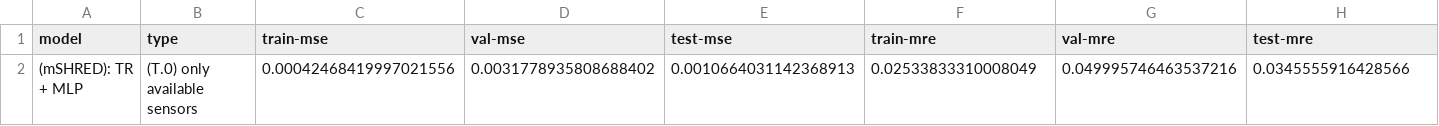
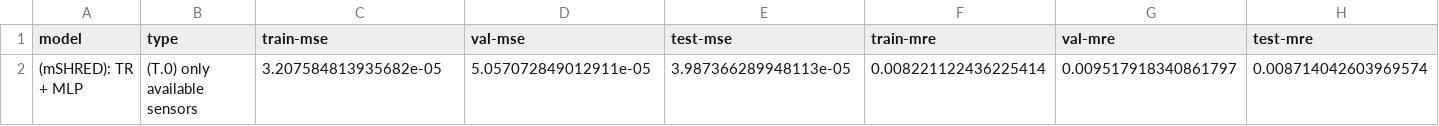
Before and after one commit to matteopasqual02/Masked-SHRED, a CSV file: Notebooks/DGF/dataframe_errors.csv, drawn as a sheet; removed rows and columns are numbered as before the commit, all else as after; the diff names each change by its address in the sheet, - before the commit and + after, or states it on an @@ line.

```diff
--- a/Notebooks/DGF/dataframe_errors.csv
+++ b/Notebooks/DGF/dataframe_errors.csv
-row 2: (mSHRED): TR + MLP | (T.0) only available sensors | 0.00042468419997021556 | 0.0031778935808688402 | 0.0010664031142368913 | 0.02533833310008049 | 0.049995746463537216 | 0.0345555916428566
+row 2: (mSHRED): TR + MLP | (T.0) only available sensors | 3.207584813935682e-05 | 5.057072849012911e-05 | 3.987366289948113e-05 | 0.008221122436225414 | 0.009517918340861797 | 0.008714042603969574
```
Also changed, not shown: 2 other files.
